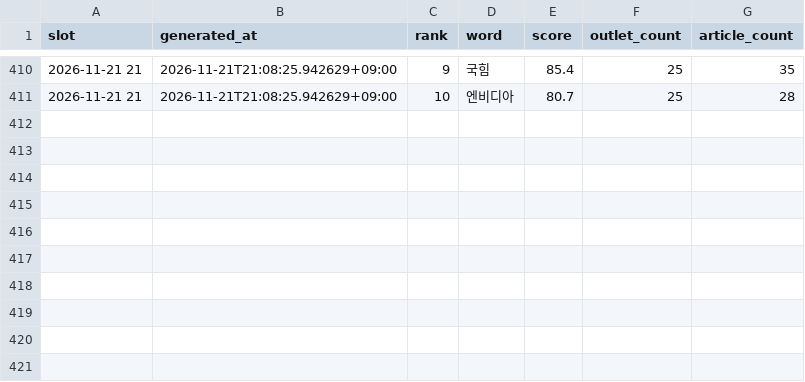
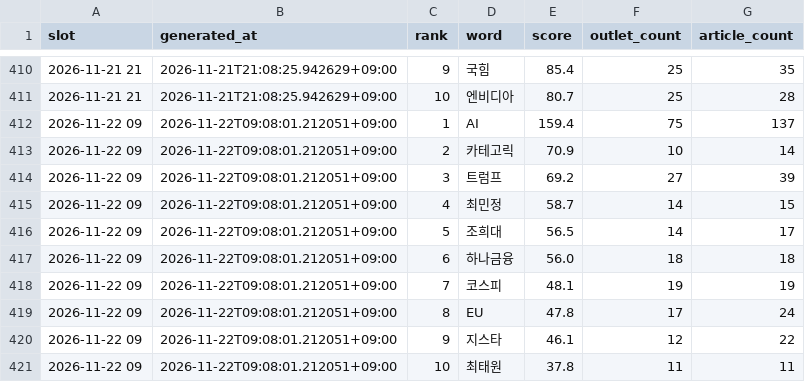
Before and after one commit to kt1024kt-source/vivecoding, a CSV file: history/issues.csv, drawn as a sheet; only a part is shown, gaps mark what is left out; the diff names each change by its address in the sheet, - before the commit and + after, or states it on an @@ line.

```diff
--- a/history/issues.csv
+++ b/history/issues.csv
+row 412: 2026-11-22 09 | 2026-11-22T09:08:01.212051+09:00 | 1 | AI | 159.4 | 75 | 137
+row 413: 2026-11-22 09 | 2026-11-22T09:08:01.212051+09:00 | 2 | 카테고릭 | 70.9 | 10 | 14
+row 414: 2026-11-22 09 | 2026-11-22T09:08:01.212051+09:00 | 3 | 트럼프 | 69.2 | 27 | 39
+row 415: 2026-11-22 09 | 2026-11-22T09:08:01.212051+09:00 | 4 | 최민정 | 58.7 | 14 | 15
+row 416: 2026-11-22 09 | 2026-11-22T09:08:01.212051+09:00 | 5 | 조희대 | 56.5 | 14 | 17
+row 417: 2026-11-22 09 | 2026-11-22T09:08:01.212051+09:00 | 6 | 하나금융 | 56.0 | 18 | 18
+row 418: 2026-11-22 09 | 2026-11-22T09:08:01.212051+09:00 | 7 | 코스피 | 48.1 | 19 | 19
+row 419: 2026-11-22 09 | 2026-11-22T09:08:01.212051+09:00 | 8 | EU | 47.8 | 17 | 24
+row 420: 2026-11-22 09 | 2026-11-22T09:08:01.212051+09:00 | 9 | 지스타 | 46.1 | 12 | 22
+row 421: 2026-11-22 09 | 2026-11-22T09:08:01.212051+09:00 | 10 | 최태원 | 37.8 | 11 | 11
```
